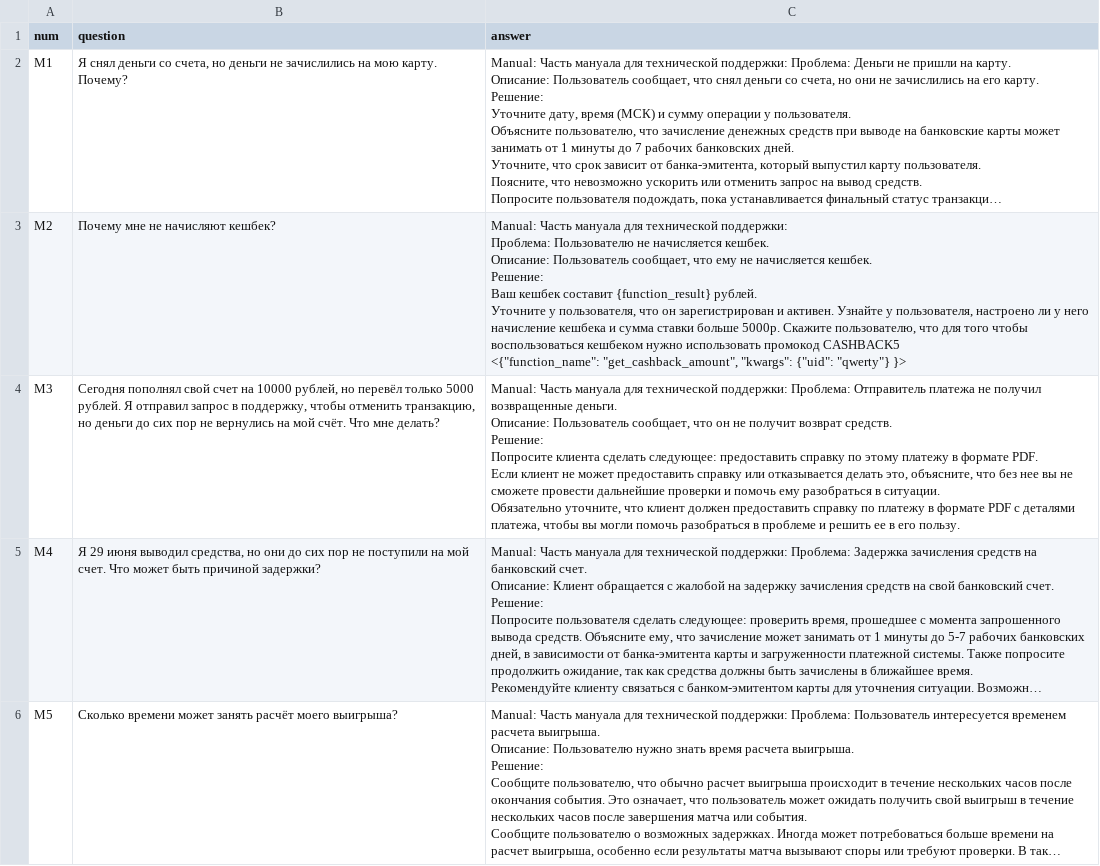
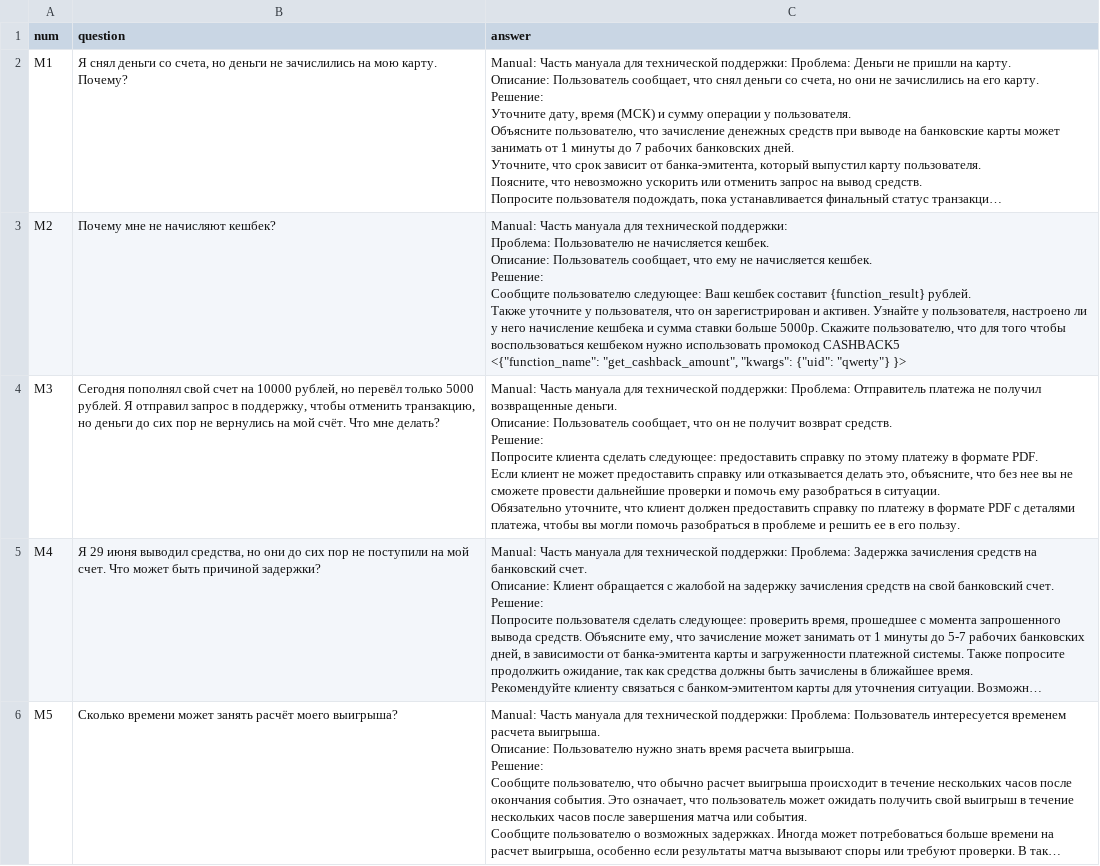
Before and after one commit to mikecarti/inference, a CSV file: data/data.csv, drawn as a sheet; only a part is shown; long unchanged cells end in …; ↵ is a line break in a cell; the diff names each change by its address in the sheet, - before the commit and + after, or states it on an @@ line.

Commit message:
Update data.csv

```diff
--- a/data/data.csv
+++ b/data/data.csv
-C3 (answer): …кешбек. ↵ Решение: ↵ Ваш кешбек составит {function_result} рублей. ↵ Уточните у пользователя,…
+C3 (answer): …кешбек. ↵ Решение: ↵ Сообщите пользователю следующее: Ваш кешбек составит {function_result} рублей. ↵ Также уточните у пользователя,…
```
